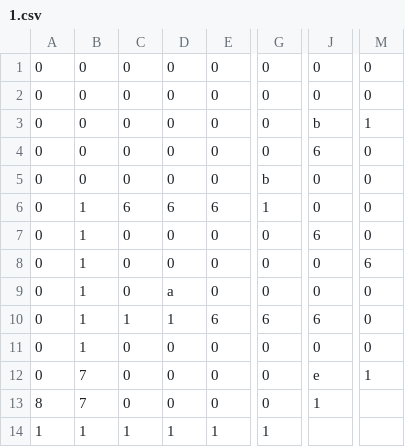
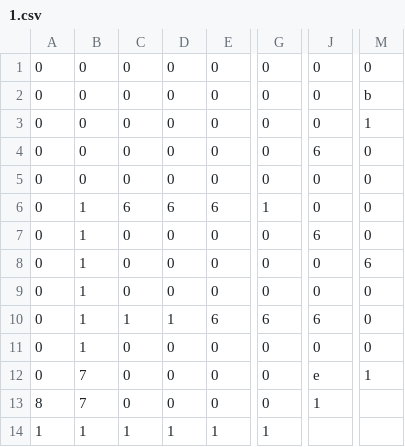
Before and after one commit to artochesterli/Blood-Princess, a CSV file: Blood-Princess/Assets/PCG/RoomType3/1.csv, drawn as a sheet; only a part is shown, gaps mark what is left out; the diff names each change by its address in the sheet, - before the commit and + after, or states it on an @@ line.

```diff
--- a/Blood-Princess/Assets/PCG/RoomType3/1.csv
+++ b/Blood-Princess/Assets/PCG/RoomType3/1.csv
-M2: 0
+M2: b
-J3: b
+J3: 0
-G5: b
+G5: 0
-D9: a
+D9: 0
```
Also changed, not shown: Blood-Princess/Assets/PCG/RoomType3/0.csv, Blood-Princess/Assets/PCG/RoomType5/0.csv, 14 other files.
